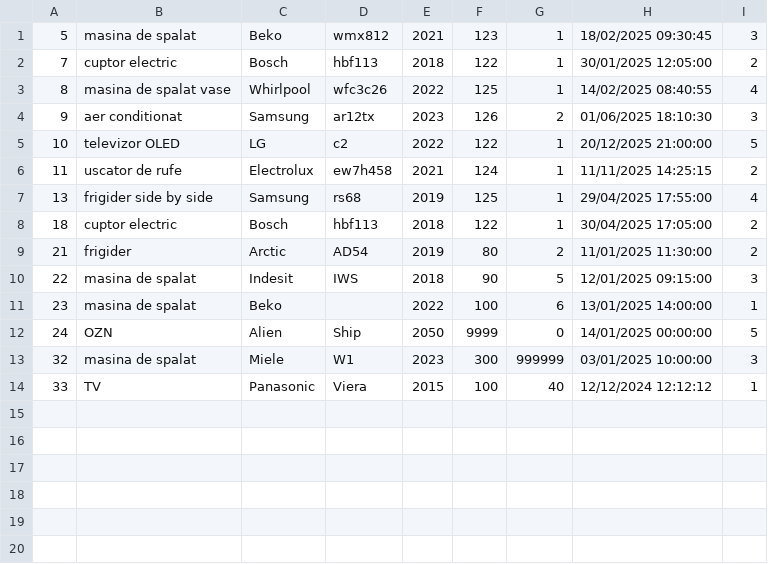
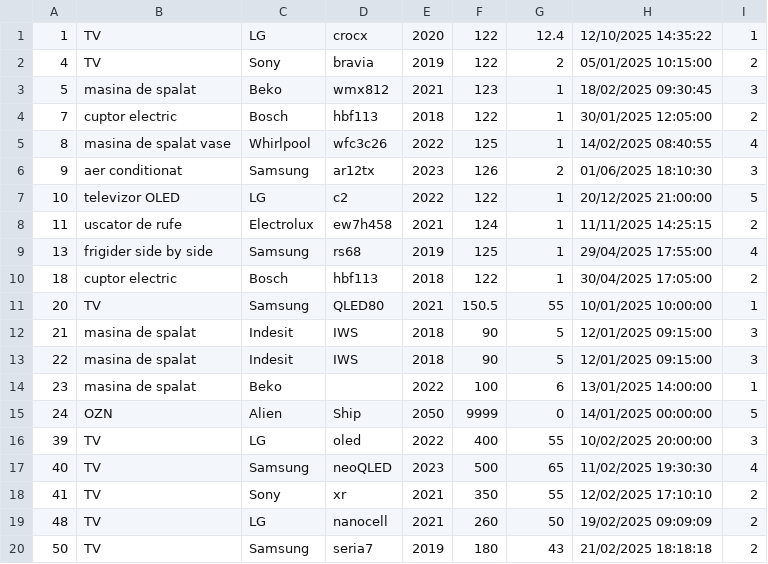
Before and after one commit to I-Robert-A/Electronics-service, a CSV file: outputs/cereriInvalide.csv, drawn as a sheet.

```diff
--- a/outputs/cereriInvalide.csv
+++ b/outputs/cereriInvalide.csv
@@ -1 +1,3 @@
+1,TV,LG,crocx,2020,122,12.4,12/10/2025 14:35:22,1
+4,TV,Sony,bravia,2019,122,2,05/01/2025 10:15:00,2
 5,masina de spalat,Beko,wmx812,2021,123,1,18/02/2025 09:30:45,3
@@ -8,3 +10,4 @@
 18,cuptor electric,Bosch,hbf113,2018,122,1,30/04/2025 17:05:00,2
-21,frigider,Arctic,AD54,2019,80,2,11/01/2025 11:30:00,2
+20,TV,Samsung,QLED80,2021,150.5,55,10/01/2025 10:00:00,1
+21,masina de spalat,Indesit,IWS,2018,90,5,12/01/2025 09:15:00,3
 22,masina de spalat,Indesit,IWS,2018,90,5,12/01/2025 09:15:00,3
@@ -12,3 +15,6 @@
 24,OZN,Alien,Ship,2050,9999,0,14/01/2025 00:00:00,5
-32,masina de spalat,Miele,W1,2023,300,999999,03/01/2025 10:00:00,3
-33,TV,Panasonic,Viera,2015,100,40,12/12/2024 12:12:12,1
+39,TV,LG,oled,2022,400,55,10/02/2025 20:00:00,3
+40,TV,Samsung,neoQLED,2023,500,65,11/02/2025 19:30:30,4
+41,TV,Sony,xr,2021,350,55,12/02/2025 17:10:10,2
+48,TV,LG,nanocell,2021,260,50,19/02/2025 09:09:09,2
+50,TV,Samsung,seria7,2019,180,43,21/02/2025 18:18:18,2
```
Also changed, not shown: 26 other files.
